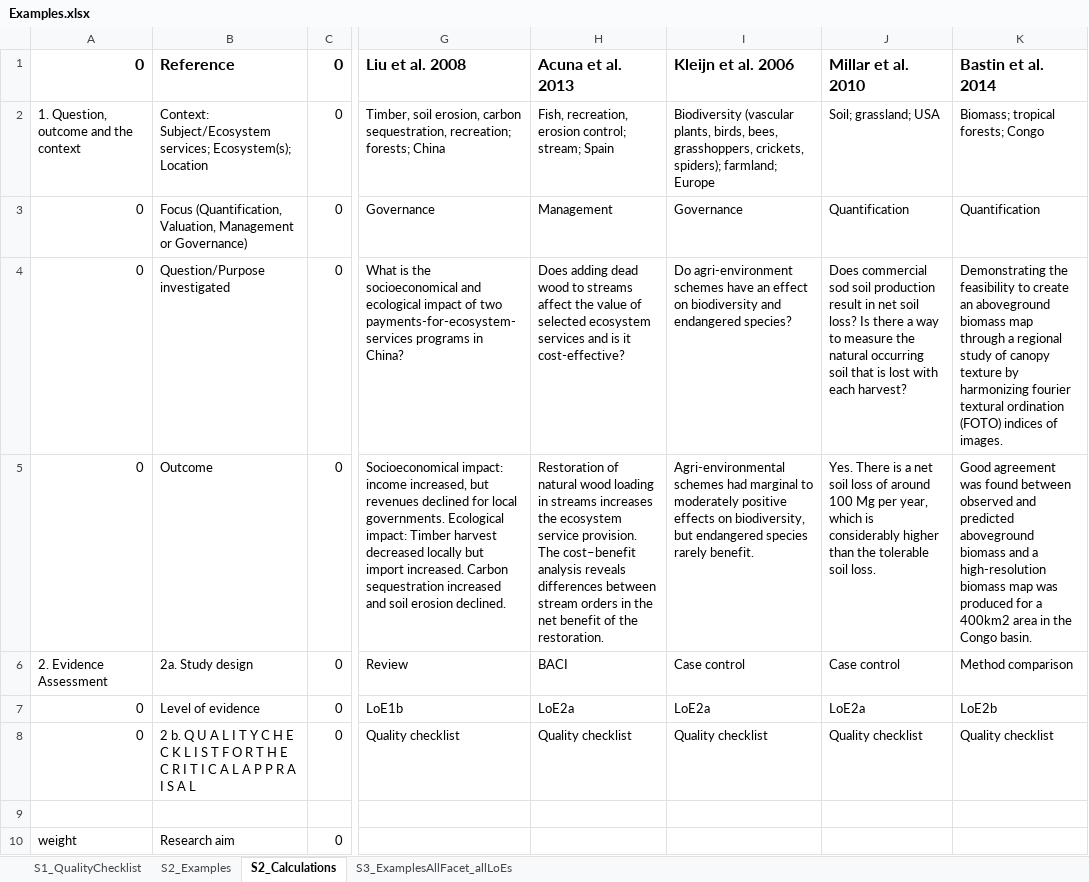
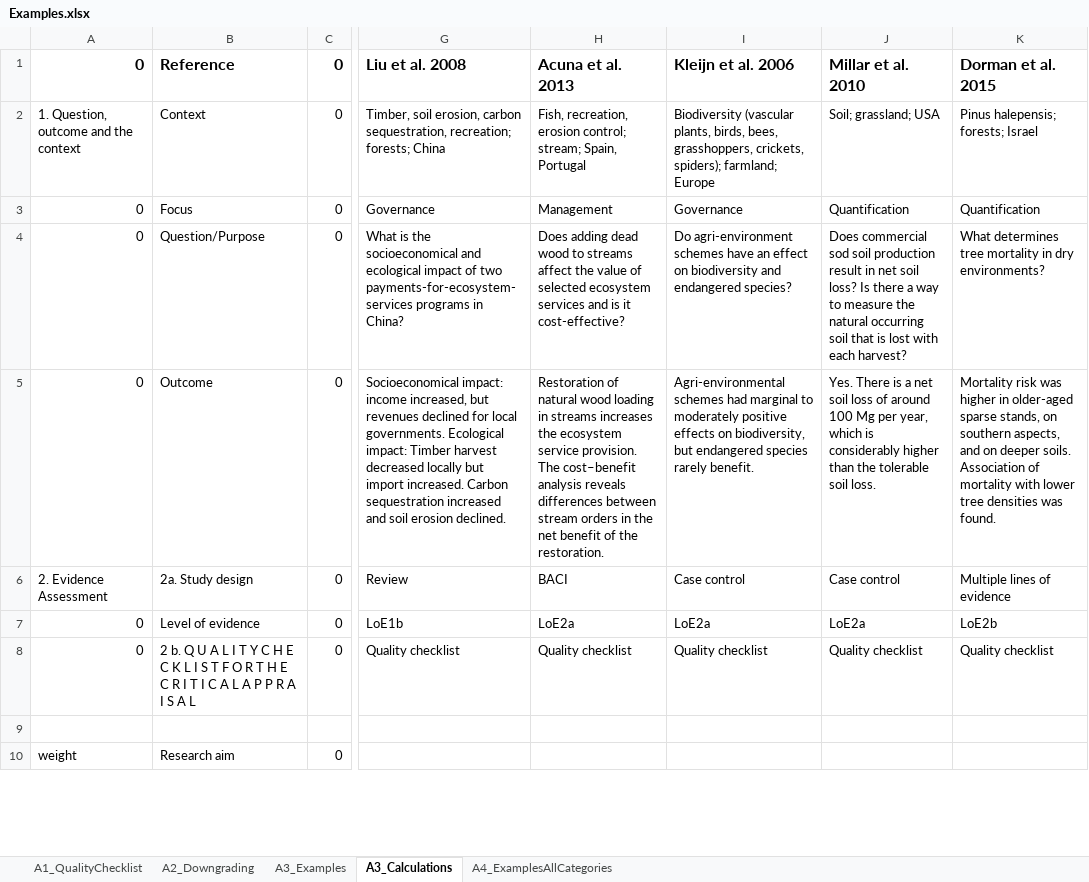
Before and after one commit to biometry/EvidenceAssessmentTool, an Excel workbook: Examples.xlsx, sheet A3_Calculations, drawn as a sheet; only a part is shown, gaps mark what is left out; values as stored, in another font and other column widths than the file's, no borders; the diff covers the shown part only; the diff names each change by its address in the sheet, - before the commit and + after, or states it on an @@ line.

Commit message:
Updated template with examples
Update

```diff
--- a/Examples.xlsx (sheet A3_Calculations)
+++ b/Examples.xlsx (sheet A3_Calculations)
-sheet tab: S1_QualityChecklist
+sheet tab: A1_QualityChecklist
-sheet tab: S2_Examples
+sheet tab: A3_Examples
-sheet tab: S2_Calculations
+sheet tab: A3_Calculations
-sheet tab: S3_ExamplesAllFacet_allLoEs
+sheet tab: A4_ExamplesAllCategories
+sheet tab: A2_Downgrading
-K1: Bastin et al. 2014
+K1: Dorman et al. 2015
-B2 (Reference): Context: Subject/Ecosystem services; Ecosystem(s); Location
+B2 (Reference): Context
-H2 (Acuna et al. 2013): …control; stream; Spain
+H2 (Acuna et al. 2013): …control; stream; Spain, Portugal
-K2 (Dorman et al. 2015): Biomass; tropical forests; Congo
+K2 (Dorman et al. 2015): Pinus halepensis; forests; Israel
-B3 (Reference): Focus (Quantification, Valuation, Management or Governance)
+B3 (Reference): Focus
-B4 (Reference): Question/Purpose investigated
+B4 (Reference): Question/Purpose
-K4 (Dorman et al. 2015): Demonstrating the feasibility to create an aboveground biomass map through a regional study of canopy texture by harmonizing fourier textural ordination (FOTO) indices of images.
+K4 (Dorman et al. 2015): What determines tree mortality in dry environments?
-K5 (Dorman et al. 2015): Good agreement was found between observed and predicted aboveground biomass and a high-resolution biomass map was produced for a 400km2 area in the Congo basin.
+K5 (Dorman et al. 2015): Mortality risk was higher in older-aged sparse stands, on southern aspects, and on deeper soils. Association of mortality with lower tree densities was found.
-K6 (Dorman et al. 2015): Method comparison
+K6 (Dorman et al. 2015): Multiple lines of evidence
```
Also changed, not shown: 7 added rows, 7 removed rows and 61 edited cells elsewhere in this sheet, sheet A3_Examples, sheet A4_ExamplesAllCategories, sheet A1_QualityChecklist, formulas that keep their value.
